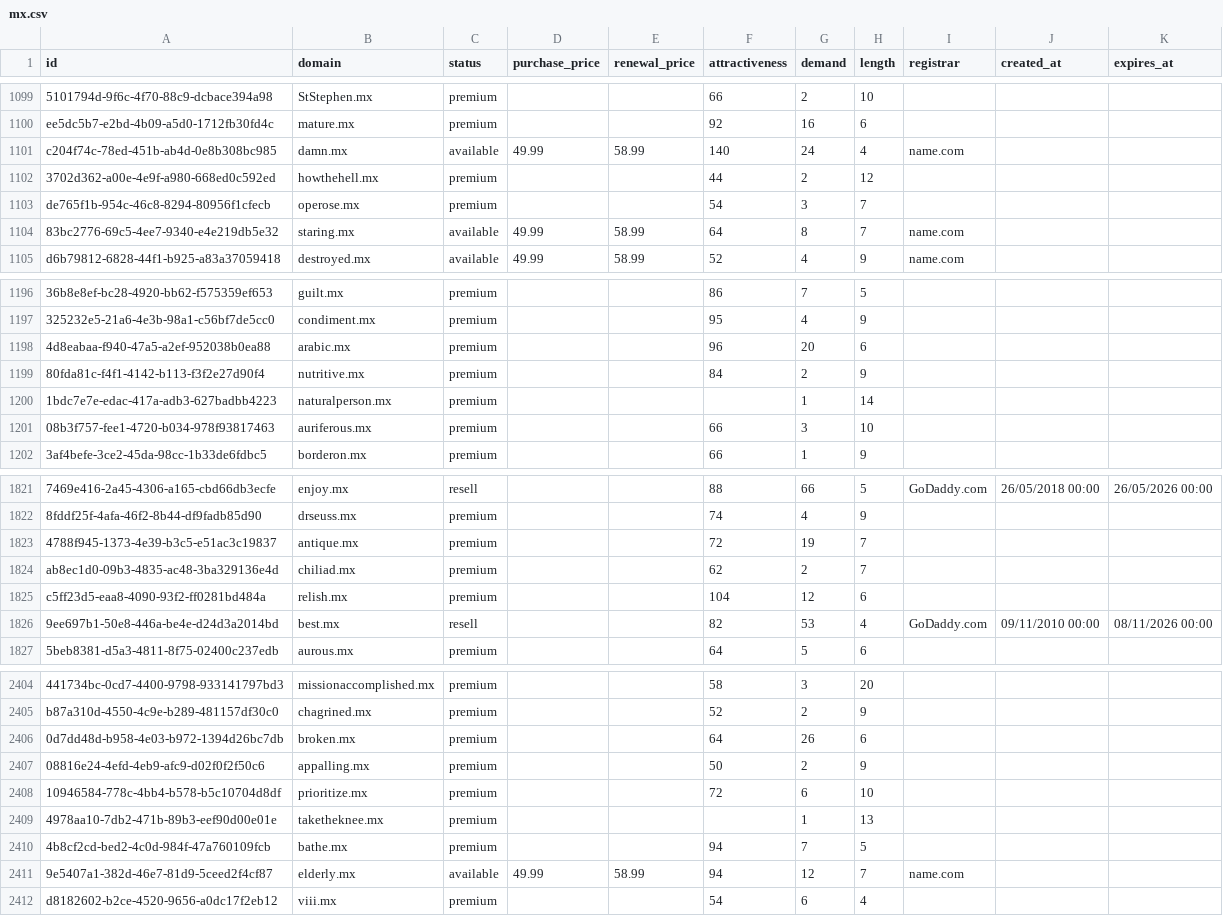
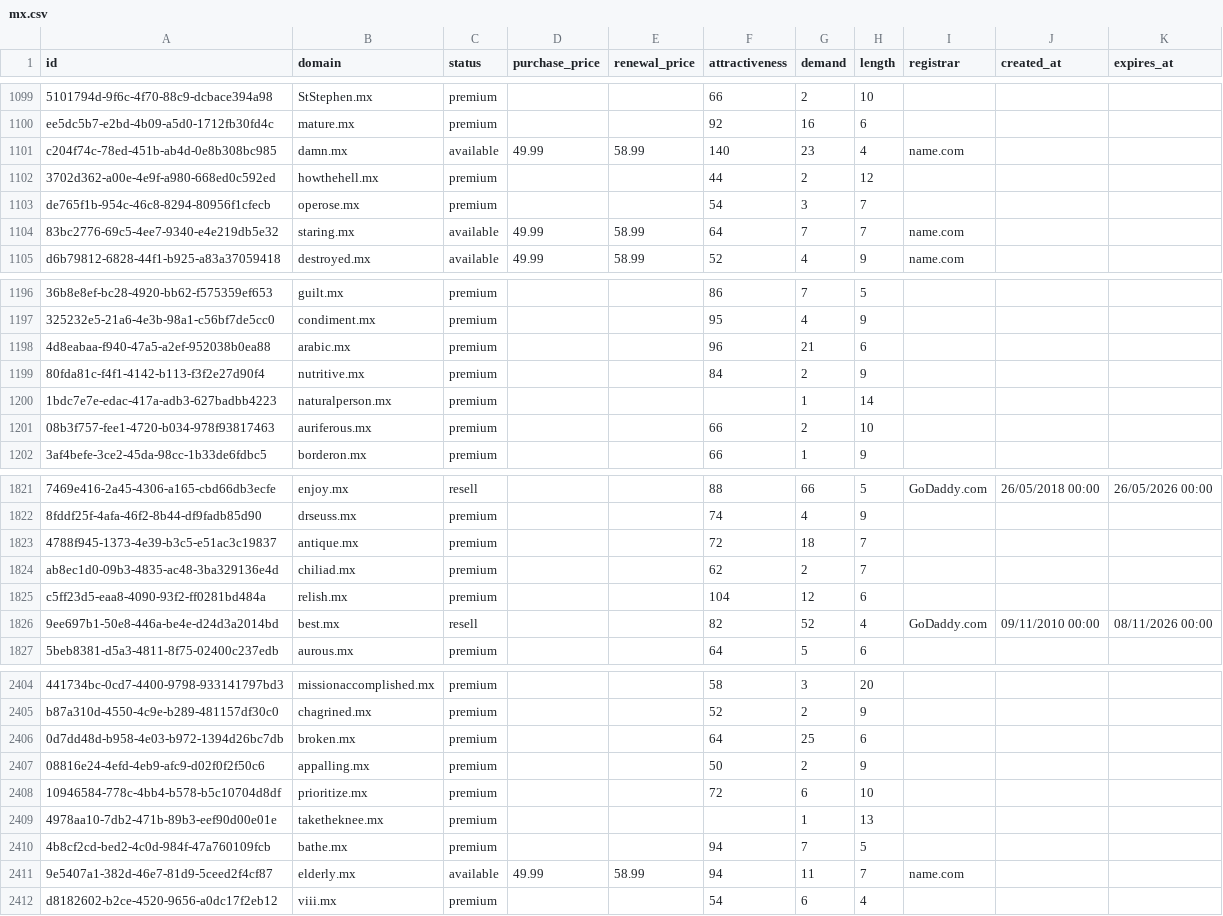
Before and after one commit to UniqueDomains/mx-oneword-domains, a CSV file: mx.csv, drawn as a sheet; only a part is shown, gaps mark what is left out; the diff covers the shown part only; the diff names each change by its address in the sheet, - before the commit and + after, or states it on an @@ line.

Commit message:
Domains update

```diff
--- a/mx.csv
+++ b/mx.csv
-G1101 (demand): 24
+G1101 (demand): 23
-G1104 (demand): 8
+G1104 (demand): 7
-G1198 (demand): 20
+G1198 (demand): 21
-G1201 (demand): 3
+G1201 (demand): 2
-G1823 (demand): 19
+G1823 (demand): 18
-G1826 (demand): 53
+G1826 (demand): 52
-G2406 (demand): 26
+G2406 (demand): 25
-G2411 (demand): 12
+G2411 (demand): 11
```
Also changed, not shown: 114 edited cells elsewhere in this file, 4 other files.
